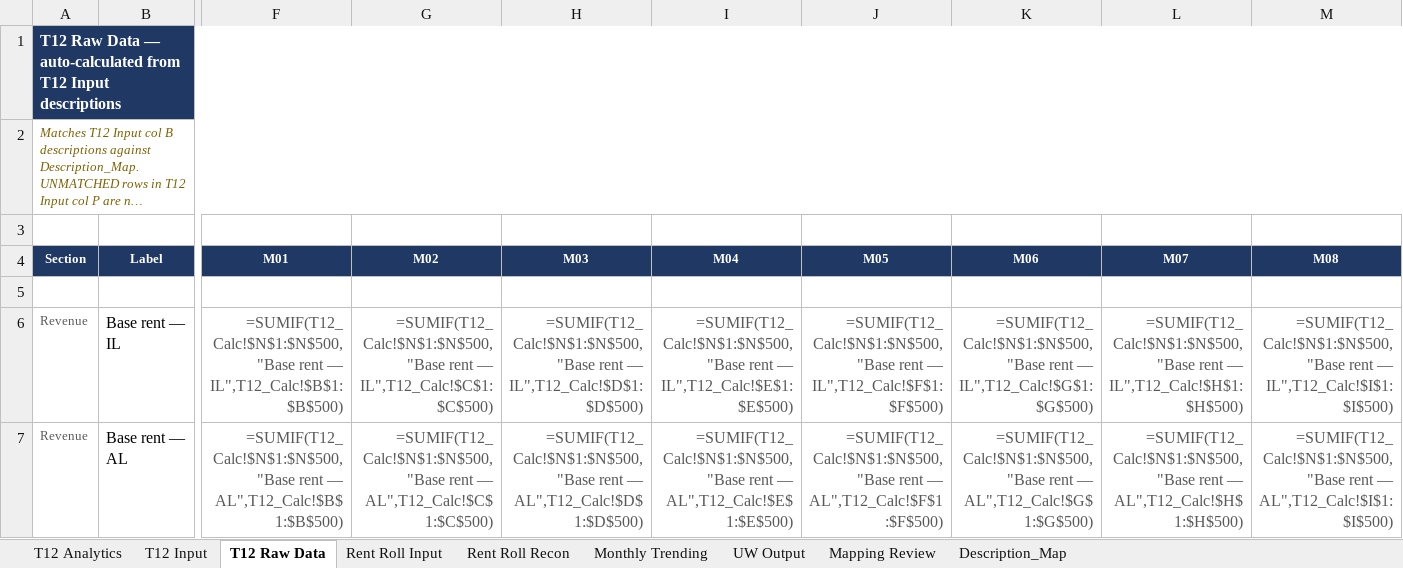
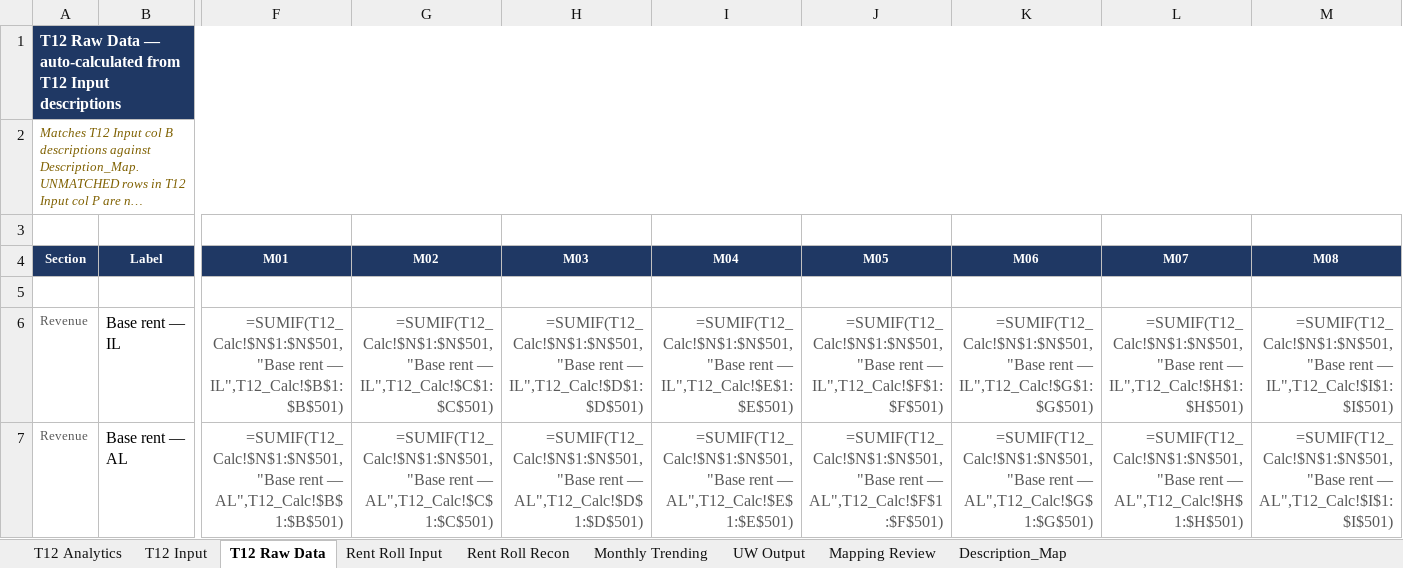
Before and after one commit to ErikJ-Stack/rent-roll-normalizer, an Excel workbook: ALF_Financial_Analyzer_Only.xlsx, sheet T12 Raw Data, drawn as a sheet; only a part is shown, gaps mark what is left out; long unchanged cells end in …; values as stored, in another font and other column widths than the file's, no borders; formulas without a stored value are shown as written; the diff covers the shown part only; the diff names each change by its address in the sheet, - before the commit and + after, or states it on an @@ line.

```diff
--- a/ALF_Financial_Analyzer_Only.xlsx (sheet T12 Raw Data)
+++ b/ALF_Financial_Analyzer_Only.xlsx (sheet T12 Raw Data)
-F6 (M01): =SUMIF(T12_Calc!$N$1:$N$500,"Base rent — IL",T12_Calc!$B$1:$B$500)
+F6 (M01): =SUMIF(T12_Calc!$N$1:$N$501,"Base rent — IL",T12_Calc!$B$1:$B$501)
-G6 (M02): =SUMIF(T12_Calc!$N$1:$N$500,"Base rent — IL",T12_Calc!$C$1:$C$500)
+G6 (M02): =SUMIF(T12_Calc!$N$1:$N$501,"Base rent — IL",T12_Calc!$C$1:$C$501)
-H6 (M03): =SUMIF(T12_Calc!$N$1:$N$500,"Base rent — IL",T12_Calc!$D$1:$D$500)
+H6 (M03): =SUMIF(T12_Calc!$N$1:$N$501,"Base rent — IL",T12_Calc!$D$1:$D$501)
-I6 (M04): =SUMIF(T12_Calc!$N$1:$N$500,"Base rent — IL",T12_Calc!$E$1:$E$500)
+I6 (M04): =SUMIF(T12_Calc!$N$1:$N$501,"Base rent — IL",T12_Calc!$E$1:$E$501)
-J6 (M05): =SUMIF(T12_Calc!$N$1:$N$500,"Base rent — IL",T12_Calc!$F$1:$F$500)
+J6 (M05): =SUMIF(T12_Calc!$N$1:$N$501,"Base rent — IL",T12_Calc!$F$1:$F$501)
-K6 (M06): =SUMIF(T12_Calc!$N$1:$N$500,"Base rent — IL",T12_Calc!$G$1:$G$500)
+K6 (M06): =SUMIF(T12_Calc!$N$1:$N$501,"Base rent — IL",T12_Calc!$G$1:$G$501)
-L6 (M07): =SUMIF(T12_Calc!$N$1:$N$500,"Base rent — IL",T12_Calc!$H$1:$H$500)
+L6 (M07): =SUMIF(T12_Calc!$N$1:$N$501,"Base rent — IL",T12_Calc!$H$1:$H$501)
-M6 (M08): =SUMIF(T12_Calc!$N$1:$N$500,"Base rent — IL",T12_Calc!$I$1:$I$500)
+M6 (M08): =SUMIF(T12_Calc!$N$1:$N$501,"Base rent — IL",T12_Calc!$I$1:$I$501)
-F7 (M01): =SUMIF(T12_Calc!$N$1:$N$500,"Base rent — AL",T12_Calc!$B$1:$B$500)
+F7 (M01): =SUMIF(T12_Calc!$N$1:$N$501,"Base rent — AL",T12_Calc!$B$1:$B$501)
-G7 (M02): =SUMIF(T12_Calc!$N$1:$N$500,"Base rent — AL",T12_Calc!$C$1:$C$500)
+G7 (M02): =SUMIF(T12_Calc!$N$1:$N$501,"Base rent — AL",T12_Calc!$C$1:$C$501)
-H7 (M03): =SUMIF(T12_Calc!$N$1:$N$500,"Base rent — AL",T12_Calc!$D$1:$D$500)
+H7 (M03): =SUMIF(T12_Calc!$N$1:$N$501,"Base rent — AL",T12_Calc!$D$1:$D$501)
-I7 (M04): =SUMIF(T12_Calc!$N$1:$N$500,"Base rent — AL",T12_Calc!$E$1:$E$500)
+I7 (M04): =SUMIF(T12_Calc!$N$1:$N$501,"Base rent — AL",T12_Calc!$E$1:$E$501)
-J7 (M05): =SUMIF(T12_Calc!$N$1:$N$500,"Base rent — AL",T12_Calc!$F$1:$F$500)
+J7 (M05): =SUMIF(T12_Calc!$N$1:$N$501,"Base rent — AL",T12_Calc!$F$1:$F$501)
-K7 (M06): =SUMIF(T12_Calc!$N$1:$N$500,"Base rent — AL",T12_Calc!$G$1:$G$500)
+K7 (M06): =SUMIF(T12_Calc!$N$1:$N$501,"Base rent — AL",T12_Calc!$G$1:$G$501)
-L7 (M07): =SUMIF(T12_Calc!$N$1:$N$500,"Base rent — AL",T12_Calc!$H$1:$H$500)
+L7 (M07): =SUMIF(T12_Calc!$N$1:$N$501,"Base rent — AL",T12_Calc!$H$1:$H$501)
-M7 (M08): =SUMIF(T12_Calc!$N$1:$N$500,"Base rent — AL",T12_Calc!$I$1:$I$500)
+M7 (M08): =SUMIF(T12_Calc!$N$1:$N$501,"Base rent — AL",T12_Calc!$I$1:$I$501)
```
Also changed, not shown: 1 added row and 664 edited cells elsewhere in this sheet, sheet Monthly Trending, sheet T12 Analytics, 3 other files.
